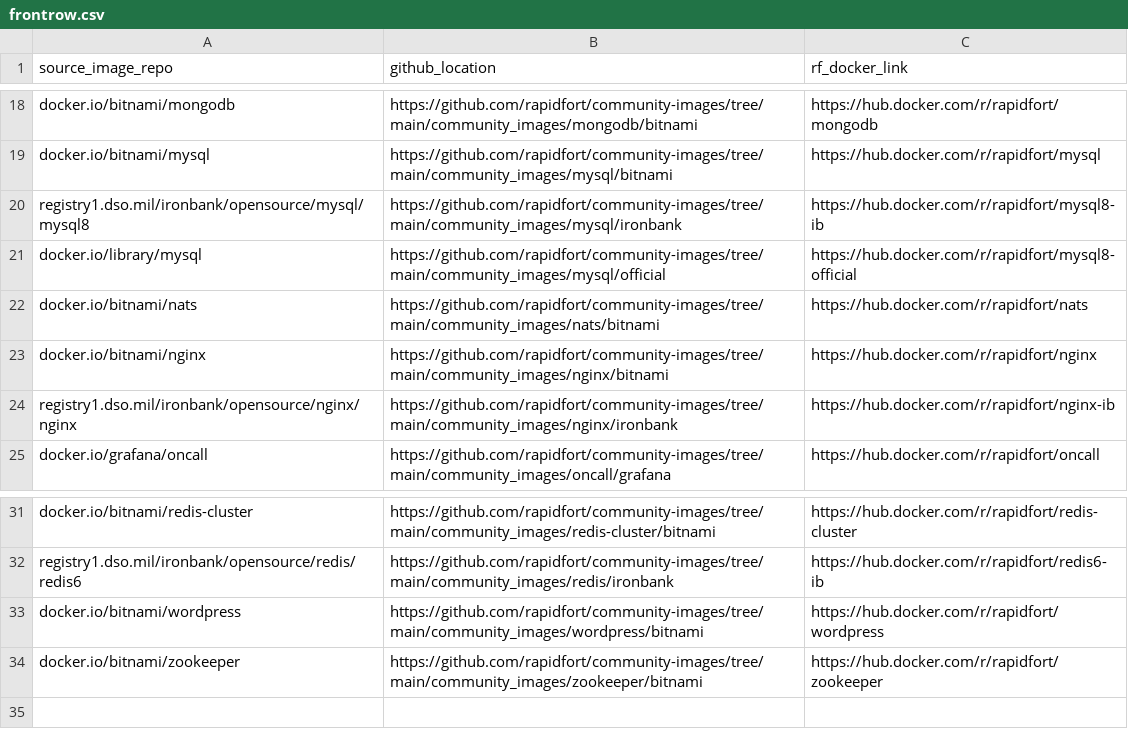
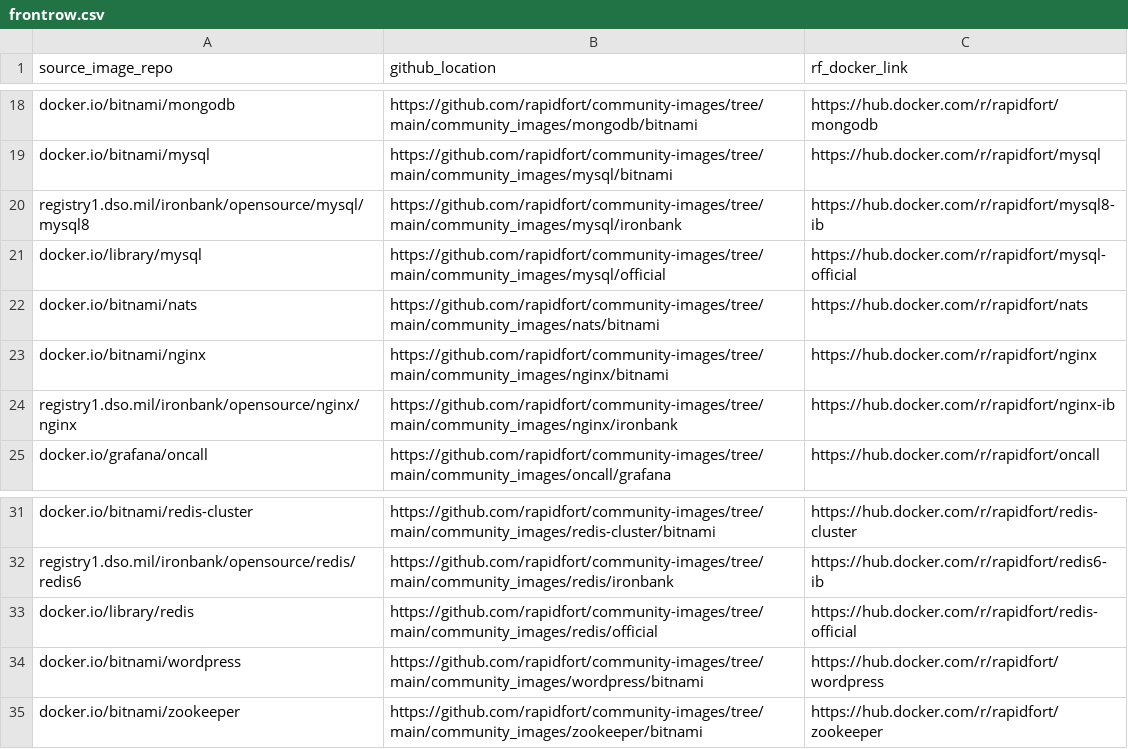
Before and after one commit to SaarthakMarkandey/community-images, a CSV file: frontrow.csv, drawn as a sheet; only a part is shown, gaps mark what is left out.

Commit message:
Add Redis official image (#195)

```diff
--- a/frontrow.csv
+++ b/frontrow.csv
@@ -20,3 +20,3 @@ docker.io/bitnami/mysql,https://github.com/rapidfort/community-images/tree/main/
 registry1.dso.mil/ironbank/opensource/mysql/mysql8,https://github.com/rapidfort/community-images/tree/main/community_images/mysql/ironbank,https://hub.docker.com/r/rapidfort/mysql8-ib
-docker.io/library/mysql,https://github.com/rapidfort/community-images/tree/main/community_images/mysql/official,https://hub.docker.com/r/rapidfort/mysql8-official
+docker.io/library/mysql,https://github.com/rapidfort/community-images/tree/main/community_images/mysql/official,https://hub.docker.com/r/rapidfort/mysql-official
 docker.io/bitnami/nats,https://github.com/rapidfort/community-images/tree/main/community_images/nats/bitnami,https://hub.docker.com/r/rapidfort/nats
@@ -32,2 +32,3 @@ docker.io/bitnami/redis-cluster,https://github.com/rapidfort/community-images/tr
 registry1.dso.mil/ironbank/opensource/redis/redis6,https://github.com/rapidfort/community-images/tree/main/community_images/redis/ironbank,https://hub.docker.com/r/rapidfort/redis6-ib
+docker.io/library/redis,https://github.com/rapidfort/community-images/tree/main/community_images/redis/official,https://hub.docker.com/r/rapidfort/redis-official
 docker.io/bitnami/wordpress,https://github.com/rapidfort/community-images/tree/main/community_images/wordpress/bitnami,https://hub.docker.com/r/rapidfort/wordpress
```
Also changed, not shown: 12 other files.
